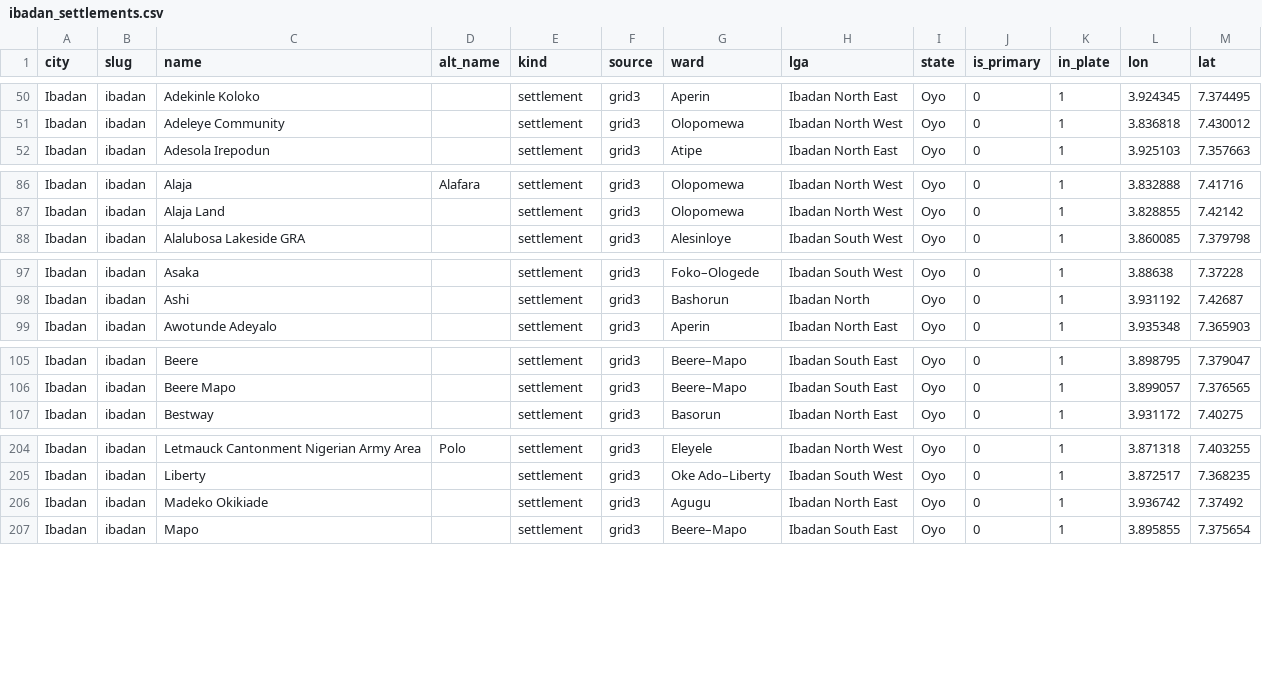
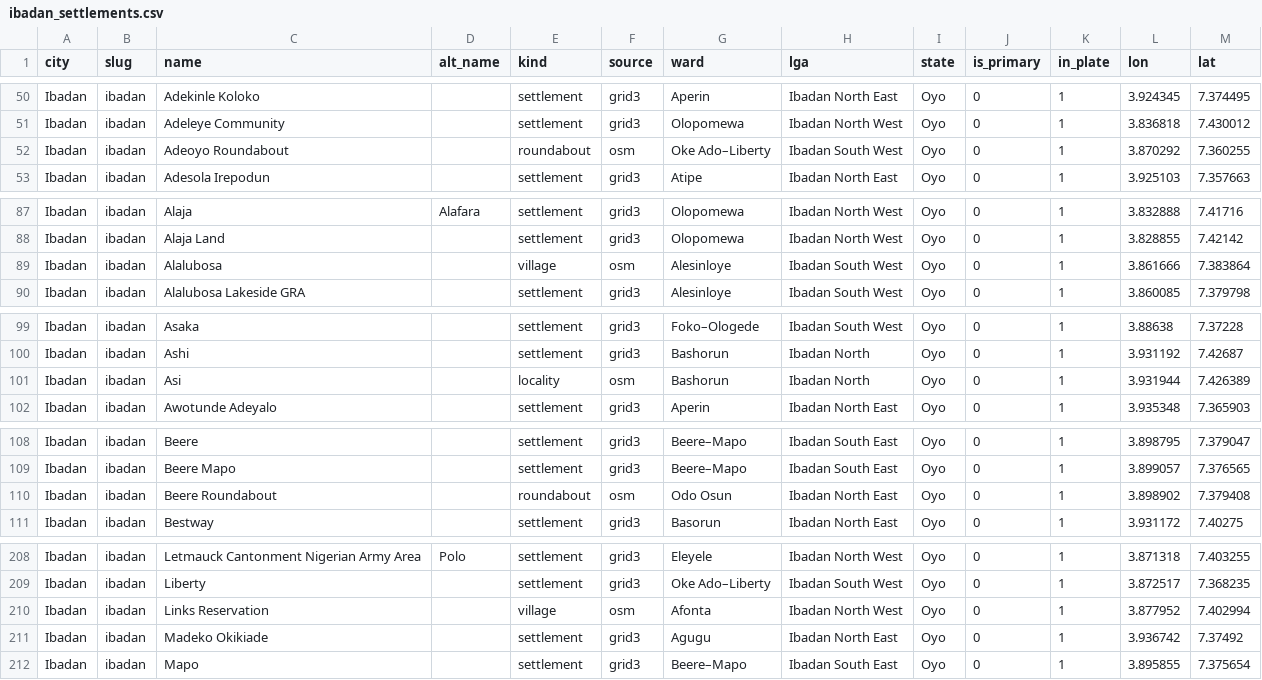
Before and after one commit to whizialfa/15-min-cities-nigeria, a CSV file: data/processed/ibadan_settlements.csv, drawn as a sheet; only a part is shown, gaps mark what is left out; the diff covers the shown part only.

```diff
--- a/data/processed/ibadan_settlements.csv
+++ b/data/processed/ibadan_settlements.csv
@@ -51,2 +51,3 @@ Ibadan,ibadan,Adekinle Koloko,,settlement,grid3,Aperin,Ibadan North East,Oyo,0,1
 Ibadan,ibadan,Adeleye Community,,settlement,grid3,Olopomewa,Ibadan North West,Oyo,0,1,3.836818,7.430012
+Ibadan,ibadan,Adeoyo Roundabout,,roundabout,osm,Oke Ado–Liberty,Ibadan South West,Oyo,0,1,3.870292,7.360255
 Ibadan,ibadan,Adesola Irepodun,,settlement,grid3,Atipe,Ibadan North East,Oyo,0,1,3.925103,7.357663
@@ -87,2 +88,3 @@ Ibadan,ibadan,Alaja,Alafara,settlement,grid3,Olopomewa,Ibadan North West,Oyo,0,1
 Ibadan,ibadan,Alaja Land,,settlement,grid3,Olopomewa,Ibadan North West,Oyo,0,1,3.828855,7.42142
+Ibadan,ibadan,Alalubosa,,village,osm,Alesinloye,Ibadan South West,Oyo,0,1,3.861666,7.383864
 Ibadan,ibadan,Alalubosa Lakeside GRA,,settlement,grid3,Alesinloye,Ibadan South West,Oyo,0,1,3.860085,7.379798
@@ -98,2 +100,3 @@ Ibadan,ibadan,Asaka,,settlement,grid3,Foko–Ologede,Ibadan South West,Oyo,0,1,3
 Ibadan,ibadan,Ashi,,settlement,grid3,Bashorun,Ibadan North,Oyo,0,1,3.931192,7.42687
+Ibadan,ibadan,Asi,,locality,osm,Bashorun,Ibadan North,Oyo,0,1,3.931944,7.426389
 Ibadan,ibadan,Awotunde Adeyalo,,settlement,grid3,Aperin,Ibadan North East,Oyo,0,1,3.935348,7.365903
@@ -106,2 +109,3 @@ Ibadan,ibadan,Beere,,settlement,grid3,Beere–Mapo,Ibadan South East,Oyo,0,1,3.8
 Ibadan,ibadan,Beere Mapo,,settlement,grid3,Beere–Mapo,Ibadan South East,Oyo,0,1,3.899057,7.376565
+Ibadan,ibadan,Beere Roundabout,,roundabout,osm,Odo Osun,Ibadan North East,Oyo,0,1,3.898902,7.379408
 Ibadan,ibadan,Bestway,,settlement,grid3,Basorun,Ibadan North East,Oyo,0,1,3.931172,7.40275
@@ -205,2 +209,3 @@ Ibadan,ibadan,Letmauck Cantonment Nigerian Army Area,Polo,settlement,grid3,Eleye
 Ibadan,ibadan,Liberty,,settlement,grid3,Oke Ado–Liberty,Ibadan South West,Oyo,0,1,3.872517,7.368235
+Ibadan,ibadan,Links Reservation,,village,osm,Afonta,Ibadan North West,Oyo,0,1,3.877952,7.402994
 Ibadan,ibadan,Madeko Okikiade,,settlement,grid3,Agugu,Ibadan North East,Oyo,0,1,3.936742,7.37492
```
Also changed, not shown: 3 added rows elsewhere in this file, data/processed/kano_settlements.csv, data/processed/lagos_settlements.csv, 14 other files.
